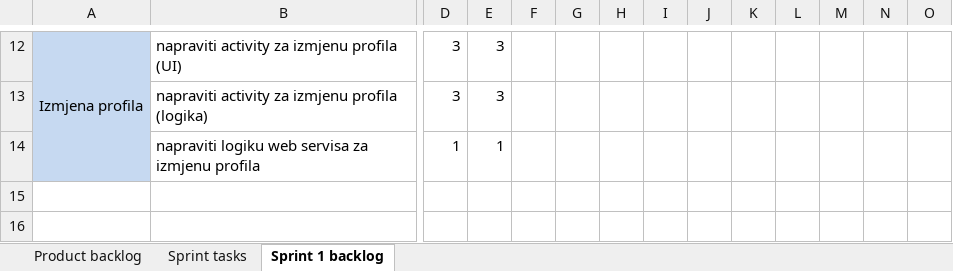
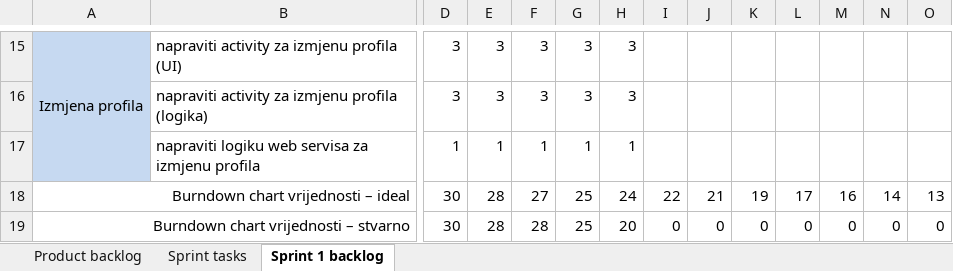
Before and after one commit to mvracan/air-projekt, an Excel workbook: dokumentacija/air scrum tablice.xlsx, sheet Sprint 1 backlog, drawn as a sheet; only a part is shown, gaps mark what is left out; values as stored, in another font and other column widths than the file's, no borders; charts and pictures not drawn; addresses are those after the commit; rows hold the shown columns only; the diff covers the shown part only; the diff names each change by its address in the sheet, - before the commit and + after, or states it on an @@ line.

```diff
--- a/dokumentacija/air scrum tablice.xlsx (sheet Sprint 1 backlog)
+++ b/dokumentacija/air scrum tablice.xlsx (sheet Sprint 1 backlog)
-F15:F16: (empty)
+F15:F16: 3
-G15:G16: (empty)
+G15:G16: 3
-H15:H16: (empty)
+H15:H16: 3
-F17: (empty)
+F17: 1
-G17: (empty)
+G17: 1
-H17: (empty)
+H17: 1
+row 18: Burndown chart vrijednosti – ideal |  | 30 | 28 | 27 | 25 | 24 | 22 | 21 | 19 | 17 | 16 | 14 | 13
+row 19: Burndown chart vrijednosti – stvarno |  | 30 | 28 | 28 | 25 | 20 | 0 | 0 | 0 | 0 | 0 | 0 | 0
```
Also changed, not shown: 4 added rows, 1 removed row, 84 edited cells and cell formats elsewhere in this sheet, sheet Product backlog, charts or pictures, 34 other files.
